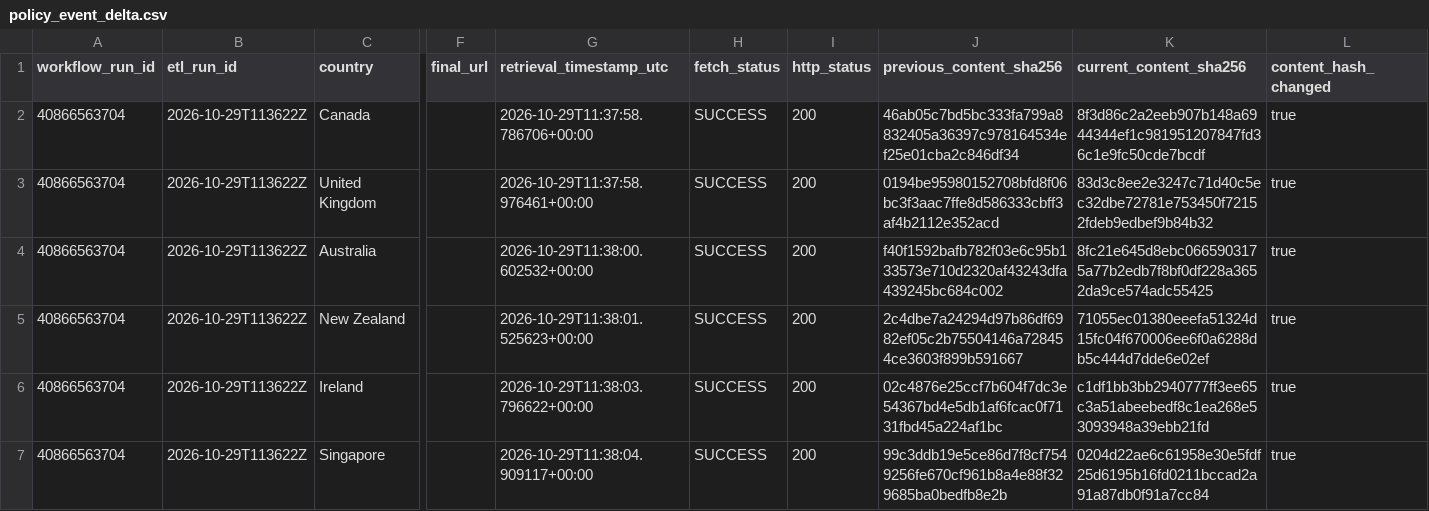
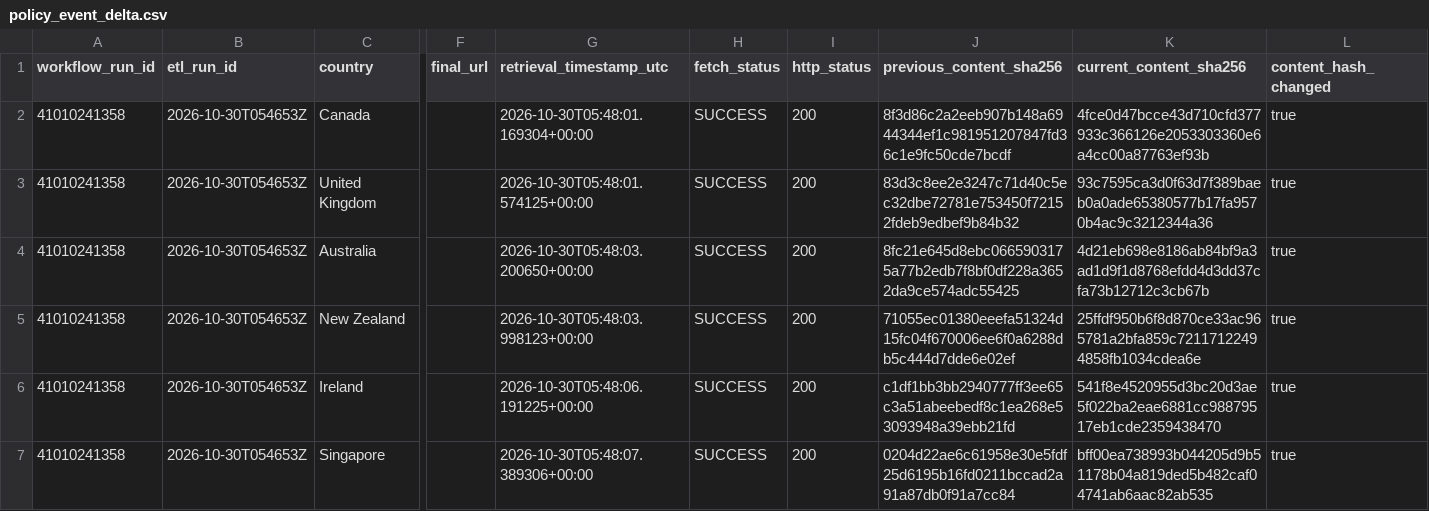
Before and after one commit to schnozenstein/eom-migration-model, a CSV file: outputs/policy_event_delta.csv, drawn as a sheet; only a part is shown, gaps mark what is left out; the diff covers the shown part only; the diff names each change by its address in the sheet, - before the commit and + after, or states it on an @@ line.

```diff
--- a/outputs/policy_event_delta.csv
+++ b/outputs/policy_event_delta.csv
-A2:A7 (workflow_run_id): 40866563704
+A2:A7 (workflow_run_id): 41010241358
-B2:B7 (etl_run_id): 2026-10-29T113622Z
+B2:B7 (etl_run_id): 2026-10-30T054653Z
-G2 (retrieval_timestamp_utc): 2026-10-29T11:37:58.786706+00:00
+G2 (retrieval_timestamp_utc): 2026-10-30T05:48:01.169304+00:00
-J2 (previous_content_sha256): 46ab05c7bd5bc333fa799a8832405a36397c978164534ef25e01cba2c846df34
+J2 (previous_content_sha256): 8f3d86c2a2eeb907b148a6944344ef1c981951207847fd36c1e9fc50cde7bcdf
-K2 (current_content_sha256): 8f3d86c2a2eeb907b148a6944344ef1c981951207847fd36c1e9fc50cde7bcdf
+K2 (current_content_sha256): 4fce0d47bcce43d710cfd377933c366126e2053303360e6a4cc00a87763ef93b
-G3 (retrieval_timestamp_utc): 2026-10-29T11:37:58.976461+00:00
+G3 (retrieval_timestamp_utc): 2026-10-30T05:48:01.574125+00:00
-J3 (previous_content_sha256): 0194be95980152708bfd8f06bc3f3aac7ffe8d586333cbff3af4b2112e352acd
+J3 (previous_content_sha256): 83d3c8ee2e3247c71d40c5ec32dbe72781e753450f72152fdeb9edbef9b84b32
-K3 (current_content_sha256): 83d3c8ee2e3247c71d40c5ec32dbe72781e753450f72152fdeb9edbef9b84b32
+K3 (current_content_sha256): 93c7595ca3d0f63d7f389baeb0a0ade65380577b17fa9570b4ac9c3212344a36
-G4 (retrieval_timestamp_utc): 2026-10-29T11:38:00.602532+00:00
+G4 (retrieval_timestamp_utc): 2026-10-30T05:48:03.200650+00:00
-J4 (previous_content_sha256): f40f1592bafb782f03e6c95b133573e710d2320af43243dfa439245bc684c002
+J4 (previous_content_sha256): 8fc21e645d8ebc0665903175a77b2edb7f8bf0df228a3652da9ce574adc55425
-K4 (current_content_sha256): 8fc21e645d8ebc0665903175a77b2edb7f8bf0df228a3652da9ce574adc55425
+K4 (current_content_sha256): 4d21eb698e8186ab84bf9a3ad1d9f1d8768efdd4d3dd37cfa73b12712c3cb67b
-G5 (retrieval_timestamp_utc): 2026-10-29T11:38:01.525623+00:00
+G5 (retrieval_timestamp_utc): 2026-10-30T05:48:03.998123+00:00
-J5 (previous_content_sha256): 2c4dbe7a24294d97b86df6982ef05c2b75504146a728454ce3603f899b591667
+J5 (previous_content_sha256): 71055ec01380eeefa51324d15fc04f670006ee6f0a6288db5c444d7dde6e02ef
-K5 (current_content_sha256): 71055ec01380eeefa51324d15fc04f670006ee6f0a6288db5c444d7dde6e02ef
+K5 (current_content_sha256): 25ffdf950b6f8d870ce33ac965781a2bfa859c72117122494858fb1034cdea6e
-G6 (retrieval_timestamp_utc): 2026-10-29T11:38:03.796622+00:00
+G6 (retrieval_timestamp_utc): 2026-10-30T05:48:06.191225+00:00
-J6 (previous_content_sha256): 02c4876e25ccf7b604f7dc3e54367bd4e5db1af6fcac0f7131fbd45a224af1bc
+J6 (previous_content_sha256): c1df1bb3bb2940777ff3ee65c3a51abeebedf8c1ea268e53093948a39ebb21fd
-K6 (current_content_sha256): c1df1bb3bb2940777ff3ee65c3a51abeebedf8c1ea268e53093948a39ebb21fd
+K6 (current_content_sha256): 541f8e4520955d3bc20d3ae5f022ba2eae6881cc98879517eb1cde2359438470
-G7 (retrieval_timestamp_utc): 2026-10-29T11:38:04.909117+00:00
+G7 (retrieval_timestamp_utc): 2026-10-30T05:48:07.389306+00:00
-J7 (previous_content_sha256): 99c3ddb19e5ce86d7f8cf7549256fe670cf961b8a4e88f329685ba0bedfb8e2b
+J7 (previous_content_sha256): 0204d22ae6c61958e30e5fdf25d6195b16fd0211bccad2a91a87db0f91a7cc84
-K7 (current_content_sha256): 0204d22ae6c61958e30e5fdf25d6195b16fd0211bccad2a91a87db0f91a7cc84
+K7 (current_content_sha256): bff00ea738993b044205d9b51178b04a819ded5b482caf04741ab6aac82ab535
```
Also changed, not shown: 21 edited cells elsewhere in this file, data/geographical_uncertainty_inputs.csv, data/geopolitical_uncertainty_inputs.csv, 28 other files.
